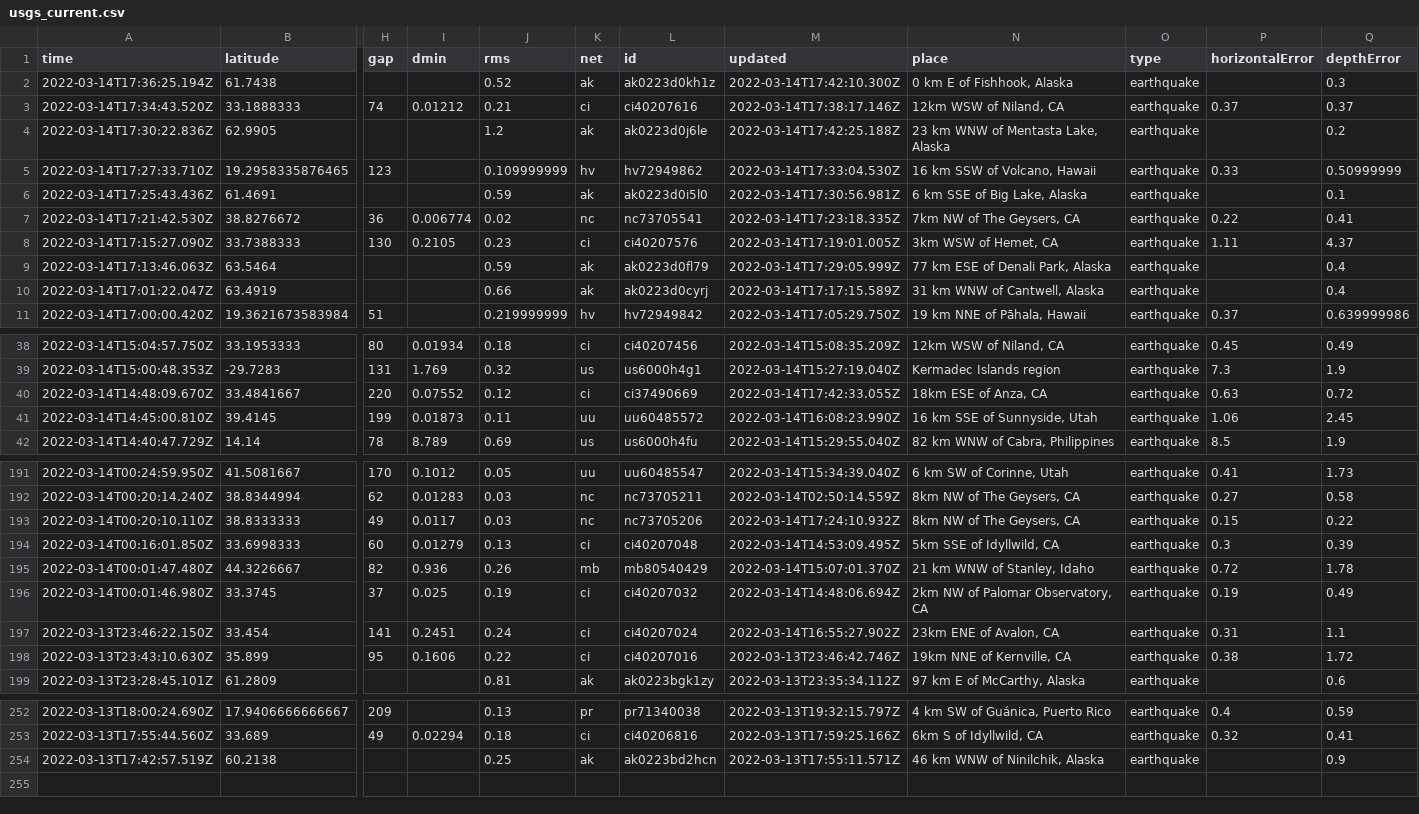
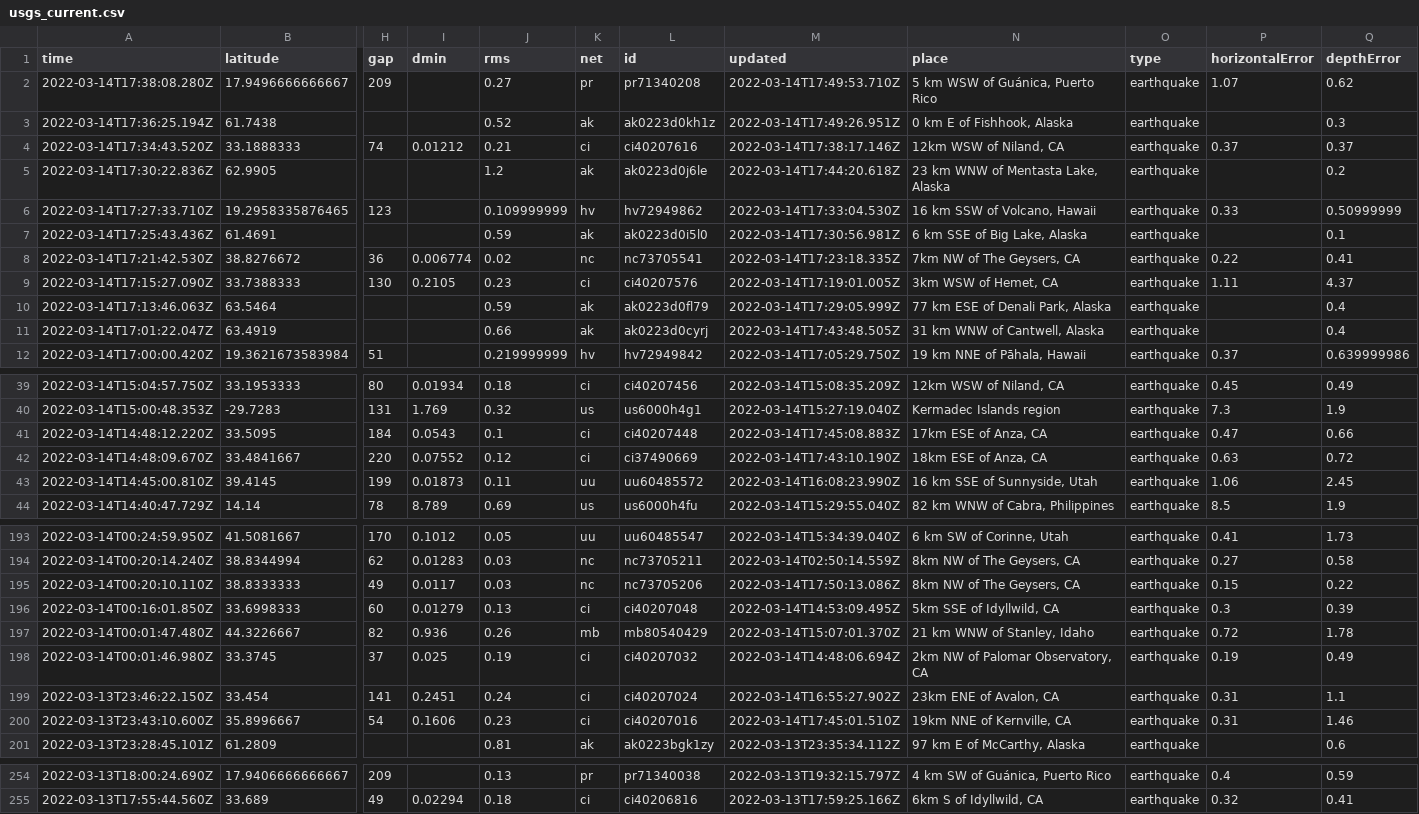
Before and after one commit to lambrechts/nicar2022-github-actions, a CSV file: usgs_current.csv, drawn as a sheet; only a part is shown, gaps mark what is left out; removed rows and columns are numbered as before the commit, all else as after; rows hold the shown columns only; the diff covers the shown part only; the diff names each change by its address in the sheet, - before the commit and + after, or states it on an @@ line.

```diff
--- a/usgs_current.csv
+++ b/usgs_current.csv
+row 2: 2022-03-14T17:38:08.280Z | 17.9496666666667 | 209 |  | 0.27 | pr | pr71340208 | 2022-03-14T17:49:53.710Z | 5 km WSW of Guánica, Puerto Rico | earthquake | 1.07 | 0.62
-M3 (updated): 2022-03-14T17:42:10.300Z
+M3 (updated): 2022-03-14T17:49:26.951Z
-M5 (updated): 2022-03-14T17:42:25.188Z
+M5 (updated): 2022-03-14T17:44:20.618Z
-M11 (updated): 2022-03-14T17:17:15.589Z
+M11 (updated): 2022-03-14T17:43:48.505Z
+row 41: 2022-03-14T14:48:12.220Z | 33.5095 | 184 | 0.0543 | 0.1 | ci | ci40207448 | 2022-03-14T17:45:08.883Z | 17km ESE of Anza, CA | earthquake | 0.47 | 0.66
-M42 (updated): 2022-03-14T17:42:33.055Z
+M42 (updated): 2022-03-14T17:43:10.190Z
-M195 (updated): 2022-03-14T17:24:10.932Z
+M195 (updated): 2022-03-14T17:50:13.086Z
-row 198: 2022-03-13T23:43:10.630Z | 35.899 | 95 | 0.1606 | 0.22 | ci | ci40207016 | 2022-03-13T23:46:42.746Z | 19km NNE of Kernville, CA | earthquake | 0.38 | 1.72
+row 200: 2022-03-13T23:43:10.600Z | 35.8996667 | 54 | 0.1606 | 0.23 | ci | ci40207016 | 2022-03-14T17:45:01.510Z | 19km NNE of Kernville, CA | earthquake | 0.31 | 1.46
-row 254: 2022-03-13T17:42:57.519Z | 60.2138 |  |  | 0.25 | ak | ak0223bd2hcn | 2022-03-13T17:55:11.571Z | 46 km WNW of Ninilchik, Alaska | earthquake |  | 0.9
```
Also changed, not shown: 4 edited cells elsewhere in this file, usgs_main.csv.
